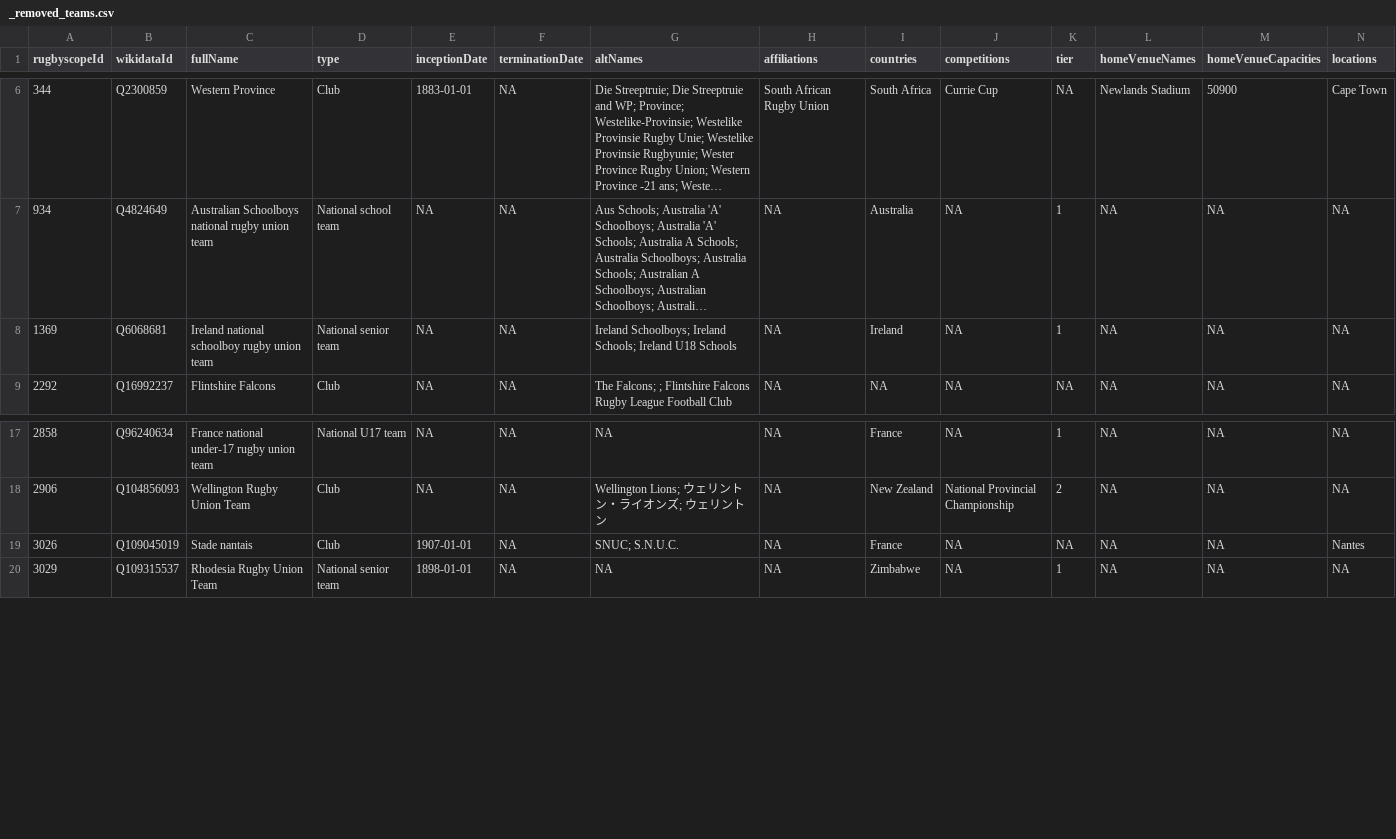
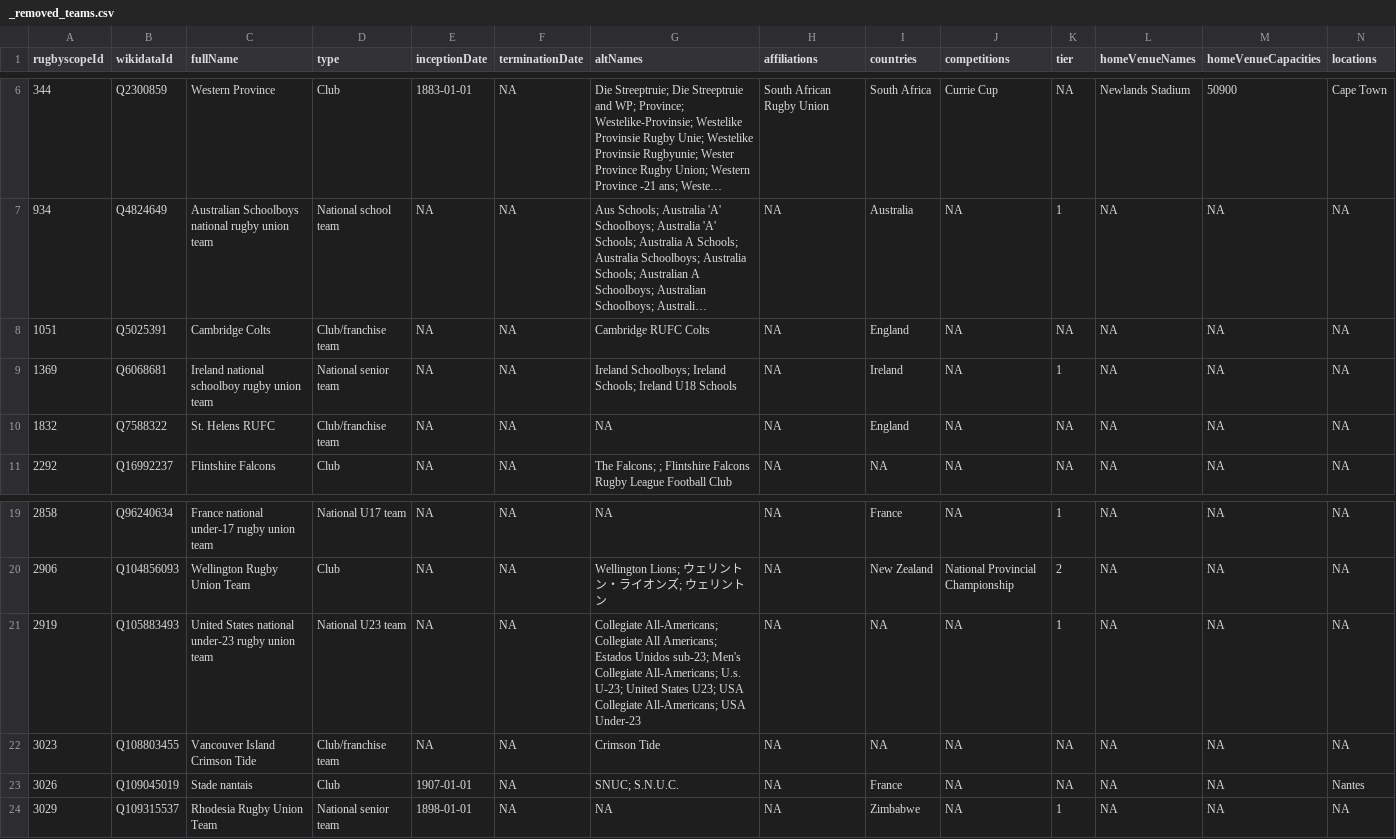
Before and after one commit to CompNet/RugbyScope, a CSV file: data/fusion/_removed_teams.csv, drawn as a sheet; only a part is shown, gaps mark what is left out; long unchanged cells end in …; rows hold the shown columns only; the diff names each change by its address in the sheet, - before the commit and + after, or states it on an @@ line.

```diff
--- a/data/fusion/_removed_teams.csv
+++ b/data/fusion/_removed_teams.csv
+row 8: 1051 | Q5025391 | Cambridge Colts | Club/franchise team | NA | NA | Cambridge RUFC Colts | NA | England | NA | NA | NA | NA | NA
+row 10: 1832 | Q7588322 | St. Helens RUFC | Club/franchise team | NA | NA | NA | NA | England | NA | NA | NA | NA | NA
+row 21: 2919 | Q105883493 | United States national under-23 rugby union team | National U23 team | NA | NA | Collegiate All-Americans; Collegiate All Americans; Estados Unidos sub-23; Men's Collegiate All-Americans; U.s. U-23; United States U23; USA Collegiate All-Americans; USA Under-23 | NA | NA | NA | 1 | NA | NA | NA
+row 22: 3023 | Q108803455 | Vancouver Island Crimson Tide | Club/franchise team | NA | NA | Crimson Tide | NA | NA | NA | NA | NA | NA | NA
```
Also changed, not shown: 5 other files.
